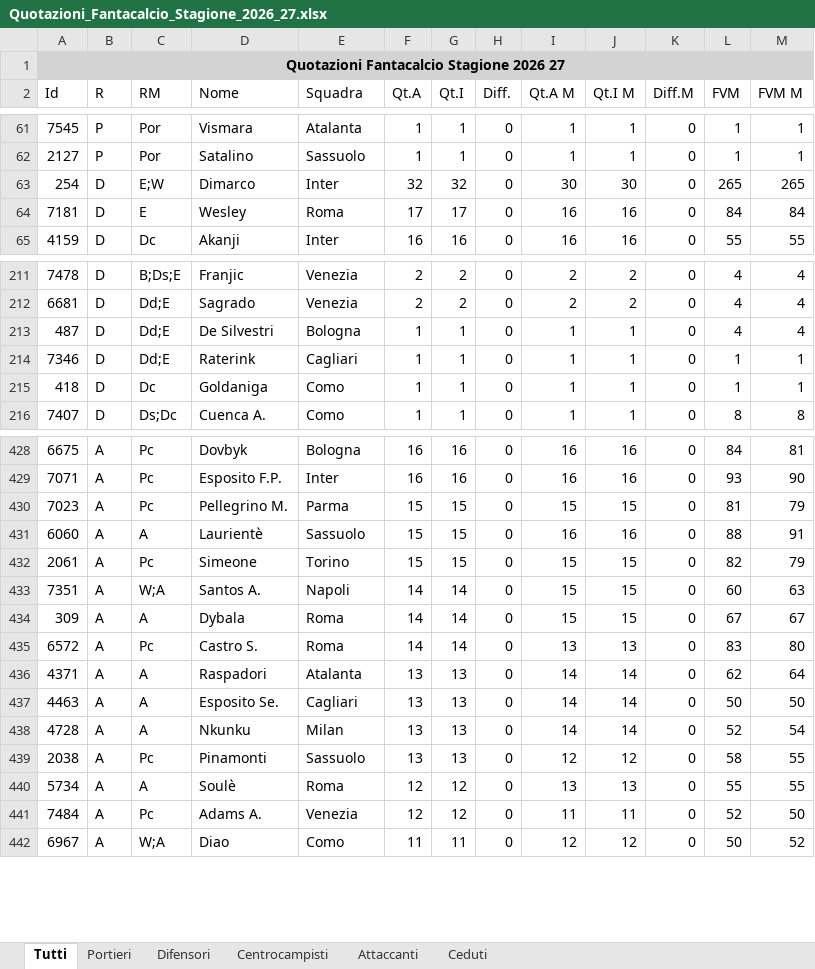
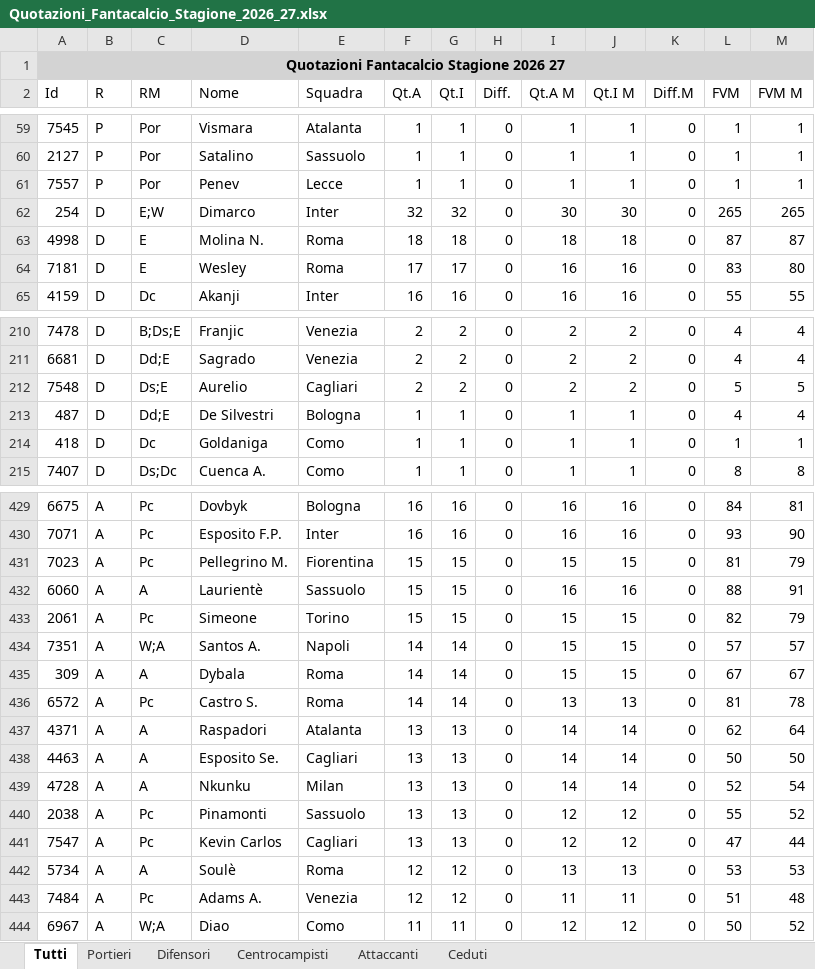
Before and after one commit to lbrunorialmawave/baudo-spoon, an Excel workbook: quotazioni/Quotazioni_Fantacalcio_Stagione_2026_27.xlsx, sheet Tutti, drawn as a sheet; only a part is shown, gaps mark what is left out; values as stored, in another font and other column widths than the file's, no borders; removed rows and columns are numbered as before the commit, all else as after; the diff covers the shown part only; the diff names each change by its address in the sheet, - before the commit and + after, or states it on an @@ line.

```diff
--- a/quotazioni/Quotazioni_Fantacalcio_Stagione_2026_27.xlsx (sheet Tutti)
+++ b/quotazioni/Quotazioni_Fantacalcio_Stagione_2026_27.xlsx (sheet Tutti)
+row 61: 7557 | P | Por | Penev | Lecce | 1 | 1 | 0 | 1 | 1 | 0 | 1 | 1
+row 63: 4998 | D | E | Molina N. | Roma | 18 | 18 | 0 | 18 | 18 | 0 | 87 | 87
-L64 (FVM): 84
+L64 (FVM): 83
-M64 (FVM M): 84
+M64 (FVM M): 80
+row 212: 7548 | D | Ds;E | Aurelio | Cagliari | 2 | 2 | 0 | 2 | 2 | 0 | 5 | 5
-row 214: 7346 | D | Dd;E | Raterink | Cagliari | 1 | 1 | 0 | 1 | 1 | 0 | 1 | 1
-E431 (Squadra): Parma
+E431 (Squadra): Fiorentina
-L434 (FVM): 60
+L434 (FVM): 57
-M434 (FVM M): 63
+M434 (FVM M): 57
-L436 (FVM): 83
+L436 (FVM): 81
-M436 (FVM M): 80
+M436 (FVM M): 78
-L440 (FVM): 58
+L440 (FVM): 55
-M440 (FVM M): 55
+M440 (FVM M): 52
+row 441: 7547 | A | Pc | Kevin Carlos | Cagliari | 13 | 13 | 0 | 12 | 12 | 0 | 47 | 44
-L442 (FVM): 55
+L442 (FVM): 53
-M442 (FVM M): 55
+M442 (FVM M): 53
-L443 (FVM): 52
+L443 (FVM): 51
-M443 (FVM M): 50
+M443 (FVM M): 48
```
Also changed, not shown: 2 added rows, 4 removed rows and 26 edited cells elsewhere in this sheet, sheet Ceduti, sheet Difensori, sheet Attaccanti, sheet Centrocampisti, sheet Portieri, 18 other files.
